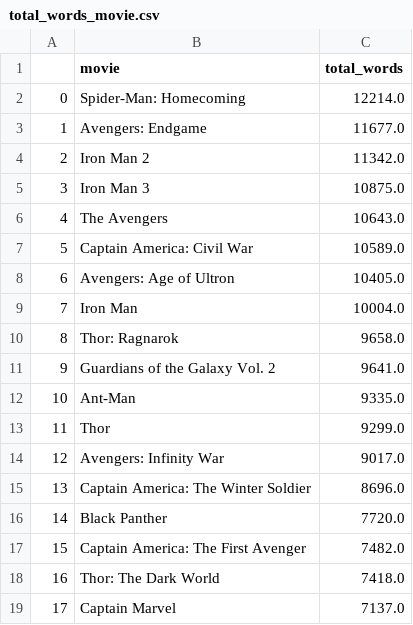
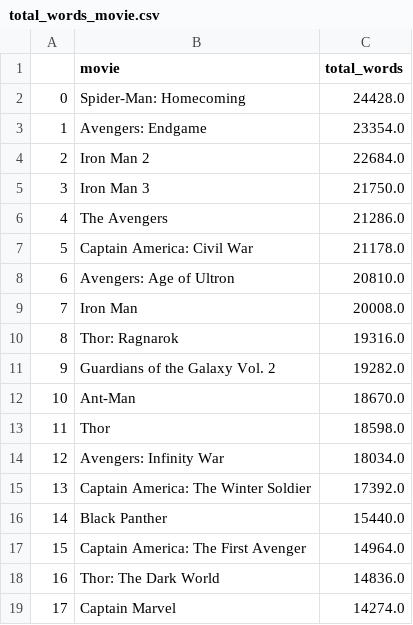
Before and after one commit to lauurasarabia/Marvel_SentimentAnalysis, a CSV file: queries/total_words_movie.csv, drawn as a sheet.

```diff
--- a/queries/total_words_movie.csv
+++ b/queries/total_words_movie.csv
@@ -1,19 +1,19 @@
 ,movie,total_words
-0,Spider-Man: Homecoming,12214.0
-1,Avengers: Endgame,11677.0
-2,Iron Man 2,11342.0
-3,Iron Man 3,10875.0
-4,The Avengers,10643.0
-5,Captain America: Civil War,10589.0
-6,Avengers: Age of Ultron,10405.0
-7,Iron Man,10004.0
-8,Thor: Ragnarok,9658.0
-9,Guardians of the Galaxy Vol. 2,9641.0
-10,Ant-Man,9335.0
-11,Thor,9299.0
-12,Avengers: Infinity War,9017.0
-13,Captain America: The Winter Soldier,8696.0
-14,Black Panther,7720.0
-15,Captain America: The First Avenger,7482.0
-16,Thor: The Dark World,7418.0
-17,Captain Marvel,7137.0
+0,Spider-Man: Homecoming,24428.0
+1,Avengers: Endgame,23354.0
+2,Iron Man 2,22684.0
+3,Iron Man 3,21750.0
+4,The Avengers,21286.0
+5,Captain America: Civil War,21178.0
+6,Avengers: Age of Ultron,20810.0
+7,Iron Man,20008.0
+8,Thor: Ragnarok,19316.0
+9,Guardians of the Galaxy Vol. 2,19282.0
+10,Ant-Man,18670.0
+11,Thor,18598.0
+12,Avengers: Infinity War,18034.0
+13,Captain America: The Winter Soldier,17392.0
+14,Black Panther,15440.0
+15,Captain America: The First Avenger,14964.0
+16,Thor: The Dark World,14836.0
+17,Captain Marvel,14274.0
```
Also changed, not shown: queries/ranking_avg_lines.csv, queries/ranking_avg_words.csv, 12 other files.
